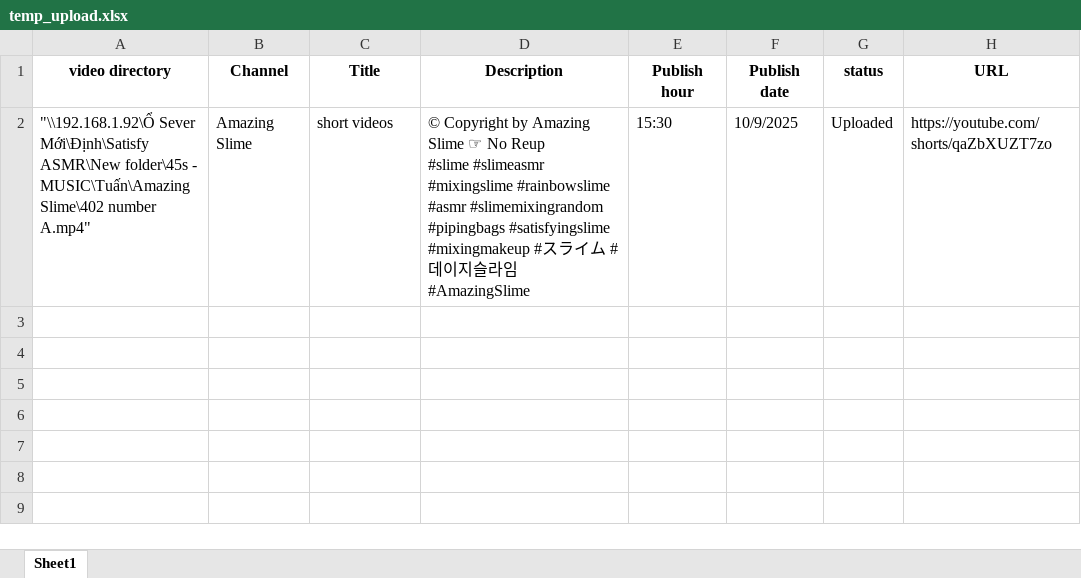
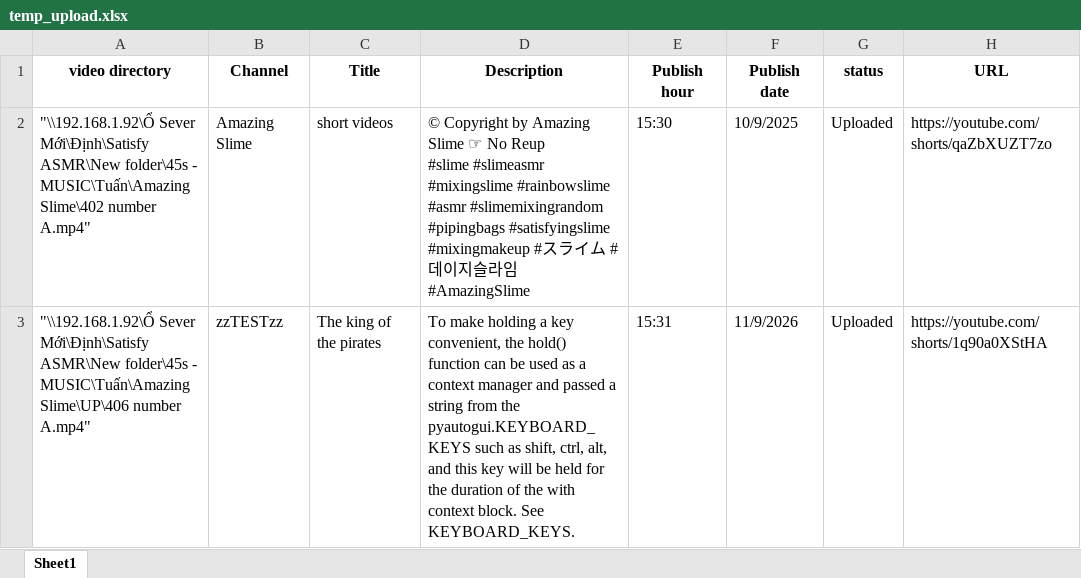
Before and after one commit to megumin123578/upload-short-automatic, an Excel workbook: test_upload_short/temp_upload.xlsx, sheet Sheet1, drawn as a sheet; values as stored, in another font and other column widths than the file's, no borders; the diff names each change by its address in the sheet, - before the commit and + after, or states it on an @@ line.

Commit message:
fix bug for channel zztestzz

```diff
--- a/test_upload_short/temp_upload.xlsx (sheet Sheet1)
+++ b/test_upload_short/temp_upload.xlsx (sheet Sheet1)
+row 3: "\\192.168.1.92\Ổ Sever Mới\Định\Satisfy ASMR\New folder\45s - MUSIC\Tuấn\Amazing Slime\UP\406 number A.mp4" | zzTESTzz | The king of the pirates | To make holding a key convenient, the hold() function can be used as a context manager and passed a string from the pyautogui.KEYBOARD_KEYS such as shift, ctrl, alt, and this key will be held for the duration of the with context block. See KEYBOARD_KEYS. | 15:31 | 11/9/2026 | Uploaded | https://youtube.com/shorts/1q90a0XStHA
```
Also changed, not shown: 5 other files.
